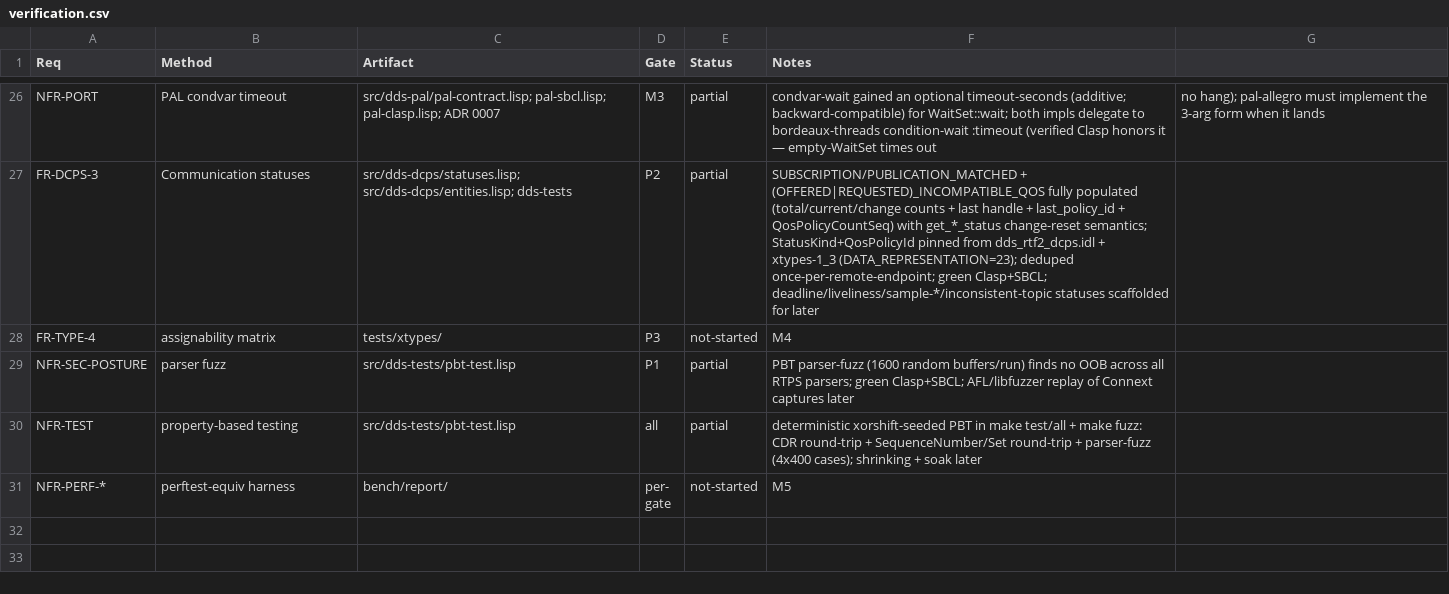
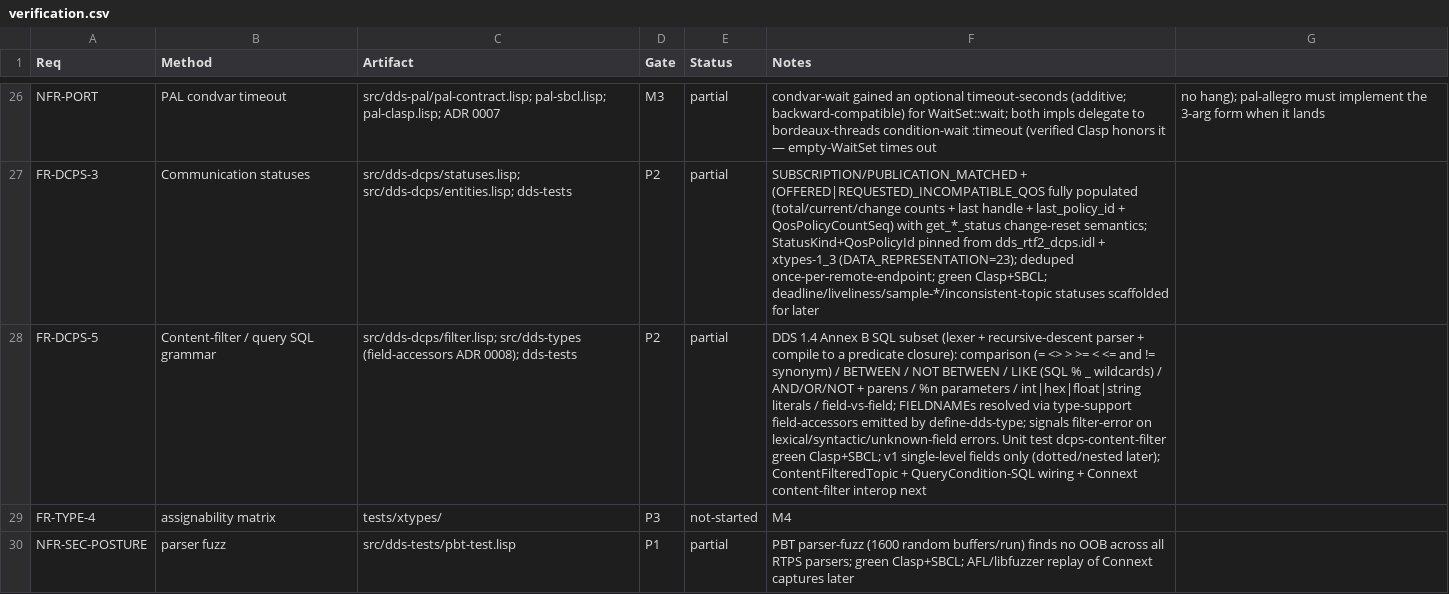
Before and after one commit to goenninger-b-t/dds, a CSV file: docs/verification.csv, drawn as a sheet; only a part is shown, gaps mark what is left out; the shorter side is filled out with more unchanged rows; the diff names each change by its address in the sheet, - before the commit and + after, or states it on an @@ line.

Commit message:
feat(dcps,types): M3 #4 (first) — DDS Annex B content-filter/query SQL grammar engine (FR-DCPS-5, ADR 0008)
The filter_expression / query_expression engine for ContentFilteredTopic and
QueryCondition: a lexer + recursive-descent parser + compiler producing a predicate
closure (lambda (sample) -> boolean), compiled once off the per-sample path. Grammar
pinned from docs/specs/dds-1_4-dcps.pdf Annex B.2 (pdftotext-extracted), not memory.

filter.lisp (dds.dcps):
- Lexer: identifiers/keywords (AND OR NOT BETWEEN LIKE, case-insensitive), relops
  (= > >= < <= <>, and != as a synonym), %n parameters, '(' ')', single-quoted
  strings (also covering CHARVALUE/ENUMERATEDVALUE in v1), int (decimal + 0x hex) and
  float literals with optional sign.
- Parser (SQL precedence NOT > AND > OR, parens override) as labels inside
  compile-filter: ComparisonPredicate (FIELDNAME/Parameter either side), BETWEEN /
  NOT BETWEEN, LIKE; AND/OR/NOT; trailing-token + empty-expression checks.
- Compiler: operands -> closures; %n -> parameters[n] lexed as a literal; FIELDNAME ->
  a unary accessor via the supplied RESOLVER. Type-aware comparison (numbers compare
  numerically, strings lexicographically; a cross-type compare is no match); LIKE uses
  SQL '%' (any sequence) and '_' (one char) wildcards. filter-error on any lexical /
  syntactic / unknown-field error.

type-support field-accessors (ADR 0008, additive to the frozen DDS.TYPES contract):
- new field-accessors slot: alist (FIELD-NAME-STRING . unary accessor), nil by default
  so the hot path is untouched. define-dds-type emits an entry per scalar/string member
  (the filterable ones); sequence/nested members and dotted FIELDNAMEs are deferred.

```diff
--- a/docs/verification.csv
+++ b/docs/verification.csv
+row 28: FR-DCPS-5 | Content-filter / query SQL grammar | src/dds-dcps/filter.lisp; src/dds-types (field-accessors ADR 0008); dds-tests | P2 | partial | DDS 1.4 Annex B SQL subset (lexer + recursive-descent parser + compile to a predicate closure): comparison (= <> > >= < <= and != synonym) / BETWEEN / NOT BETWEEN / LIKE (SQL % _ wildcards) / AND/OR/NOT + parens / %n parameters / int|hex|float|string literals / field-vs-field; FIELDNAMEs resolved via type-support field-accessors emitted by define-dds-type; signals filter-error on lexical/syntactic/unknown-field errors. Unit test dcps-content-filter green Clasp+SBCL; v1 single-level fields only (dotted/nested later); ContentFilteredTopic + QueryCondition-SQL wiring + Connext content-filter interop next
```
Also changed, not shown: 9 other files.
